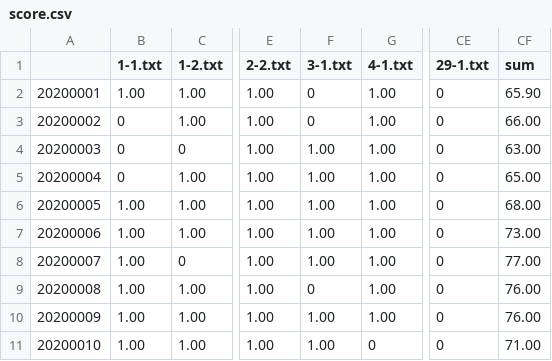
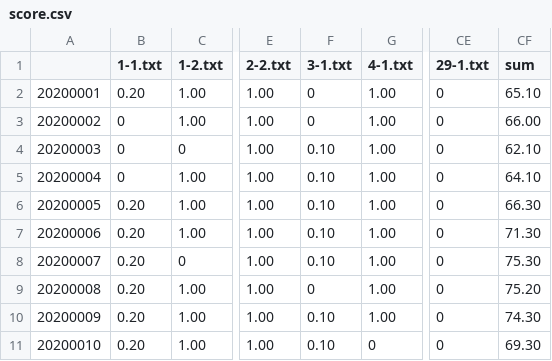
Before and after one commit to kyoodong/LinuxSystemProgramming1, a CSV file: score.csv, drawn as a sheet; only a part is shown, gaps mark what is left out; the diff names each change by its address in the sheet, - before the commit and + after, or states it on an @@ line.

```diff
--- a/score.csv
+++ b/score.csv
-B2 (1-1.txt): 1.00
+B2 (1-1.txt): 0.20
-CF2 (sum): 65.90
+CF2 (sum): 65.10
-F4:F8 (3-1.txt): 1.00
+F4:F8 (3-1.txt): 0.10
-CF4 (sum): 63.00
+CF4 (sum): 62.10
-CF5 (sum): 65.00
+CF5 (sum): 64.10
-B6:B11 (1-1.txt): 1.00
+B6:B11 (1-1.txt): 0.20
-CF6 (sum): 68.00
+CF6 (sum): 66.30
-CF7 (sum): 73.00
+CF7 (sum): 71.30
-CF8 (sum): 77.00
+CF8 (sum): 75.30
-CF9 (sum): 76.00
+CF9 (sum): 75.20
-F10:F11 (3-1.txt): 1.00
+F10:F11 (3-1.txt): 0.10
-CF10 (sum): 76.00
+CF10 (sum): 74.30
-CF11 (sum): 71.00
+CF11 (sum): 69.30
```
Also changed, not shown: score_table.csv, 17 other files.
